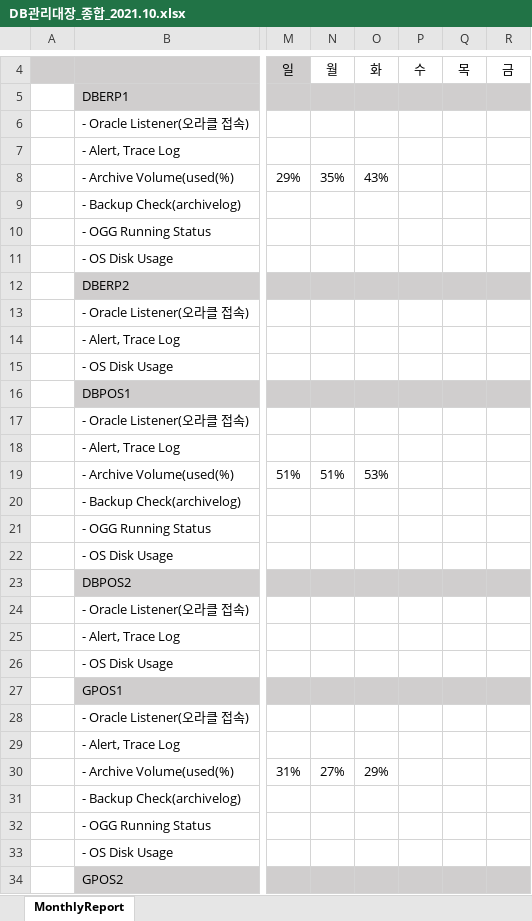
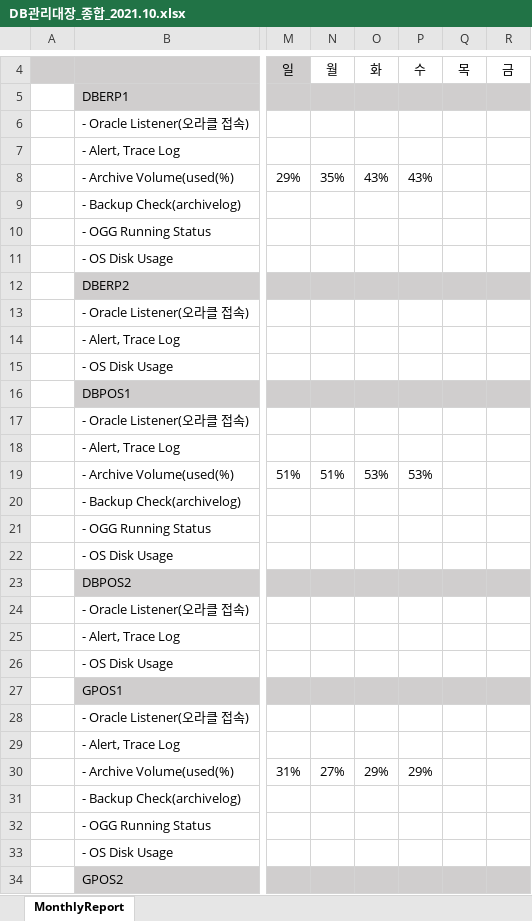
Before and after one commit to Dokyeongyun/DBMonitoring, an Excel workbook: report/DB관리대장_종합_2021.10.xlsx, sheet MonthlyReport, drawn as a sheet; only a part is shown, gaps mark what is left out; values as stored, in another font and other column widths than the file's, no borders; the diff names each change by its address in the sheet, - before the commit and + after, or states it on an @@ line.

```diff
--- a/report/DB관리대장_종합_2021.10.xlsx (sheet MonthlyReport)
+++ b/report/DB관리대장_종합_2021.10.xlsx (sheet MonthlyReport)
-P8: (empty)
+P8: 43%
-P19: (empty)
+P19: 53%
-P30: (empty)
+P30: 29%
```
Also changed, not shown: 12 other files.
